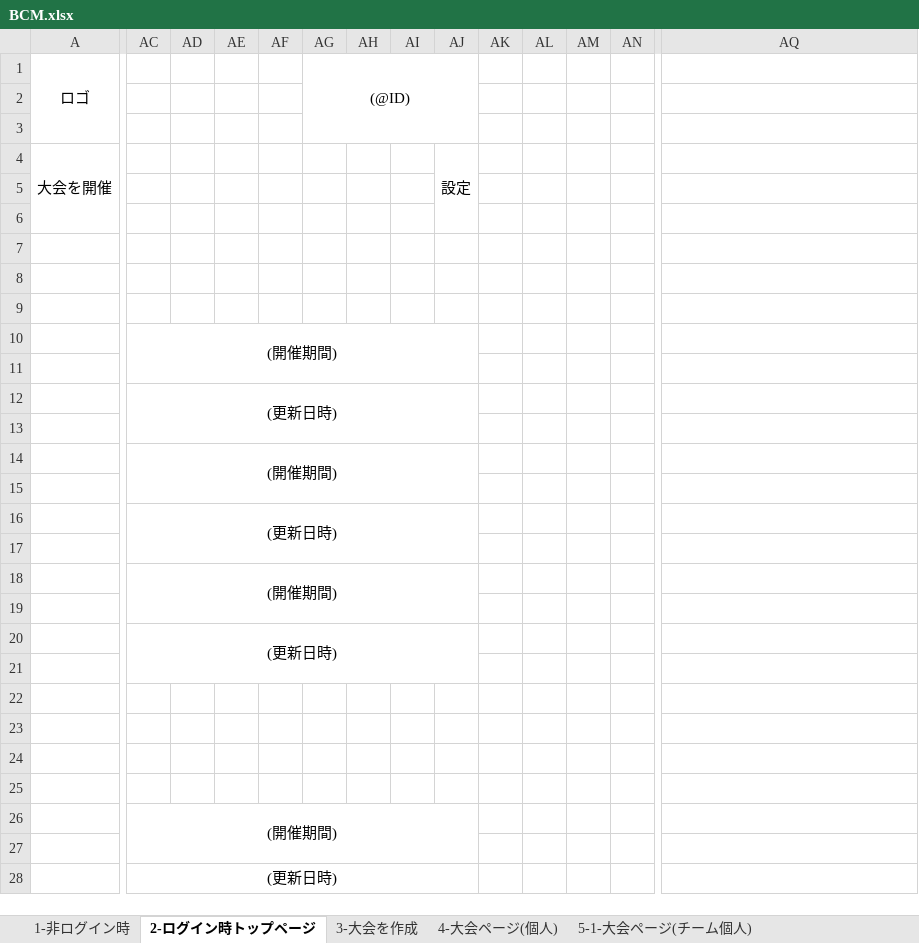
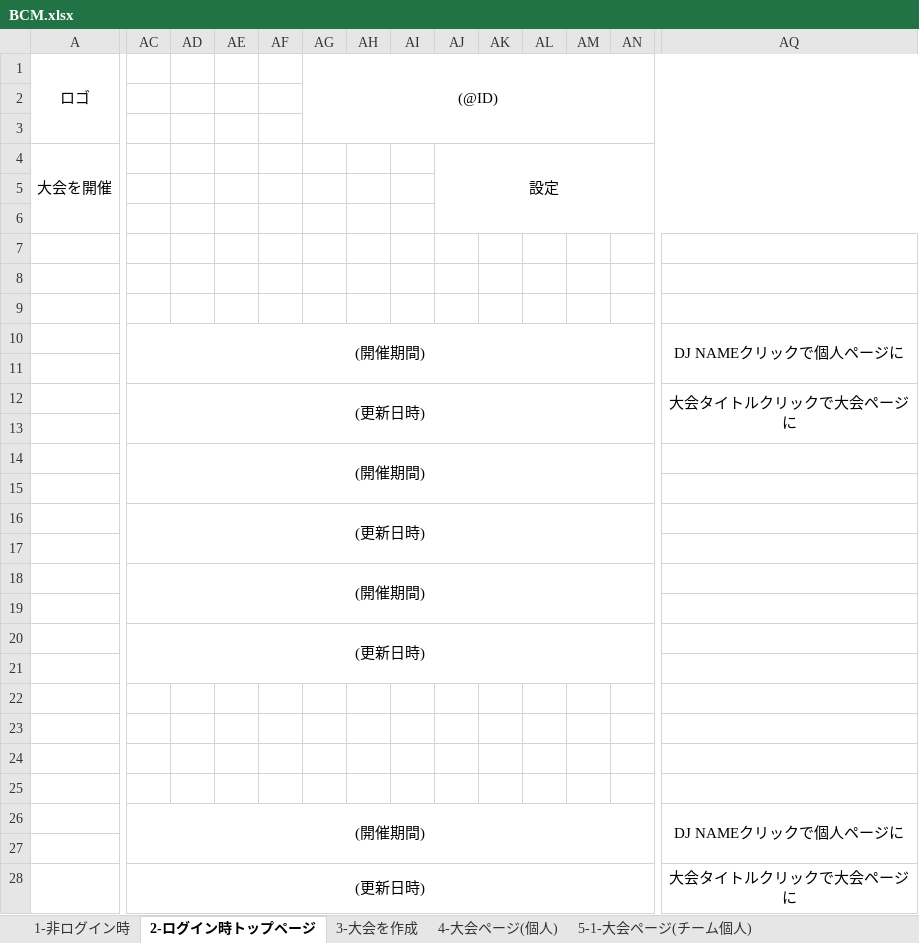
Before and after one commit to norimiso/BCM, an Excel workbook: BCM.xlsx, sheet 2-ログイン時トップページ, drawn as a sheet; only a part is shown, gaps mark what is left out; values as stored, in another font and other column widths than the file's, no borders; the diff covers the shown part only; the diff names each change by its address in the sheet, - before the commit and + after, or states it on an @@ line.

```diff
--- a/BCM.xlsx (sheet 2-ログイン時トップページ)
+++ b/BCM.xlsx (sheet 2-ログイン時トップページ)
-AG1:AJ3 merged
+AG1:AQ3 merged
-AJ4:AJ6 merged
+AJ4:AQ6 merged
-AC10:AJ11 merged
+AC10:AN11 merged
-AQ10: (empty)
+AQ10: DJ NAMEクリックで個人ページに
+AQ10:AQ11 merged
-AC12:AJ13 merged
+AC12:AN13 merged
-AQ12: (empty)
+AQ12: 大会タイトルクリックで大会ページに
+AQ12:AQ13 merged
-AC14:AJ15 merged
+AC14:AN15 merged
-AC16:AJ17 merged
+AC16:AN17 merged
-AC18:AJ19 merged
+AC18:AN19 merged
-AC20:AJ21 merged
+AC20:AN21 merged
-AC26:AJ27 merged
+AC26:AN27 merged
-AQ26: (empty)
+AQ26: DJ NAMEクリックで個人ページに
+AQ26:AQ27 merged
-AC28:AJ29 merged
+AC28:AN29 merged
-AQ28: (empty)
+AQ28: 大会タイトルクリックで大会ページに
+AQ28:AQ29 merged
```
Also changed, not shown: merged cells elsewhere in this sheet, sheet 5-4 大会情報, sheet 11-個人ページ, sheet 1-非ログイン時, sheet 7-参加中の大会, sheet 6-開催中の大会, sheet 4-大会ページ(個人), 2 more sheets, other sheet tabs, charts or pictures.
